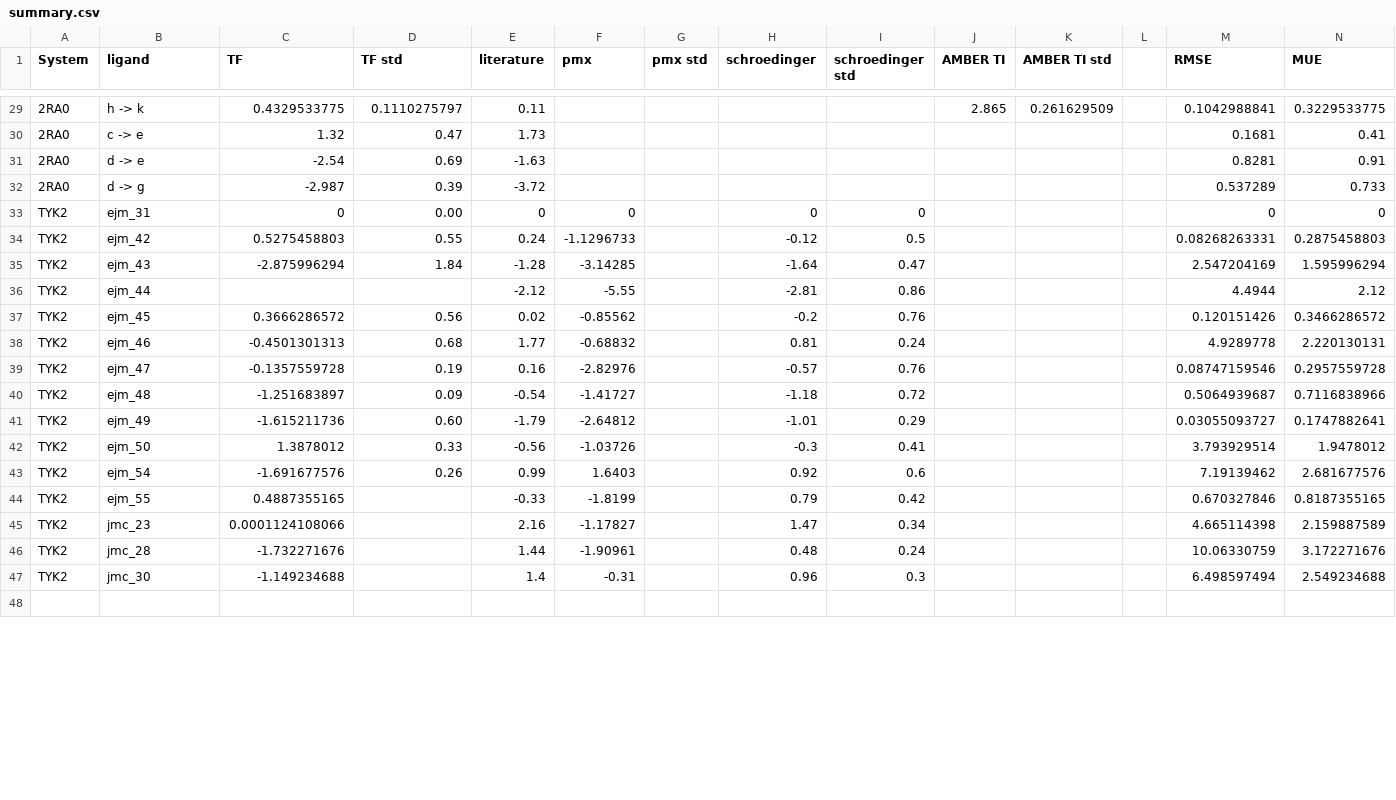
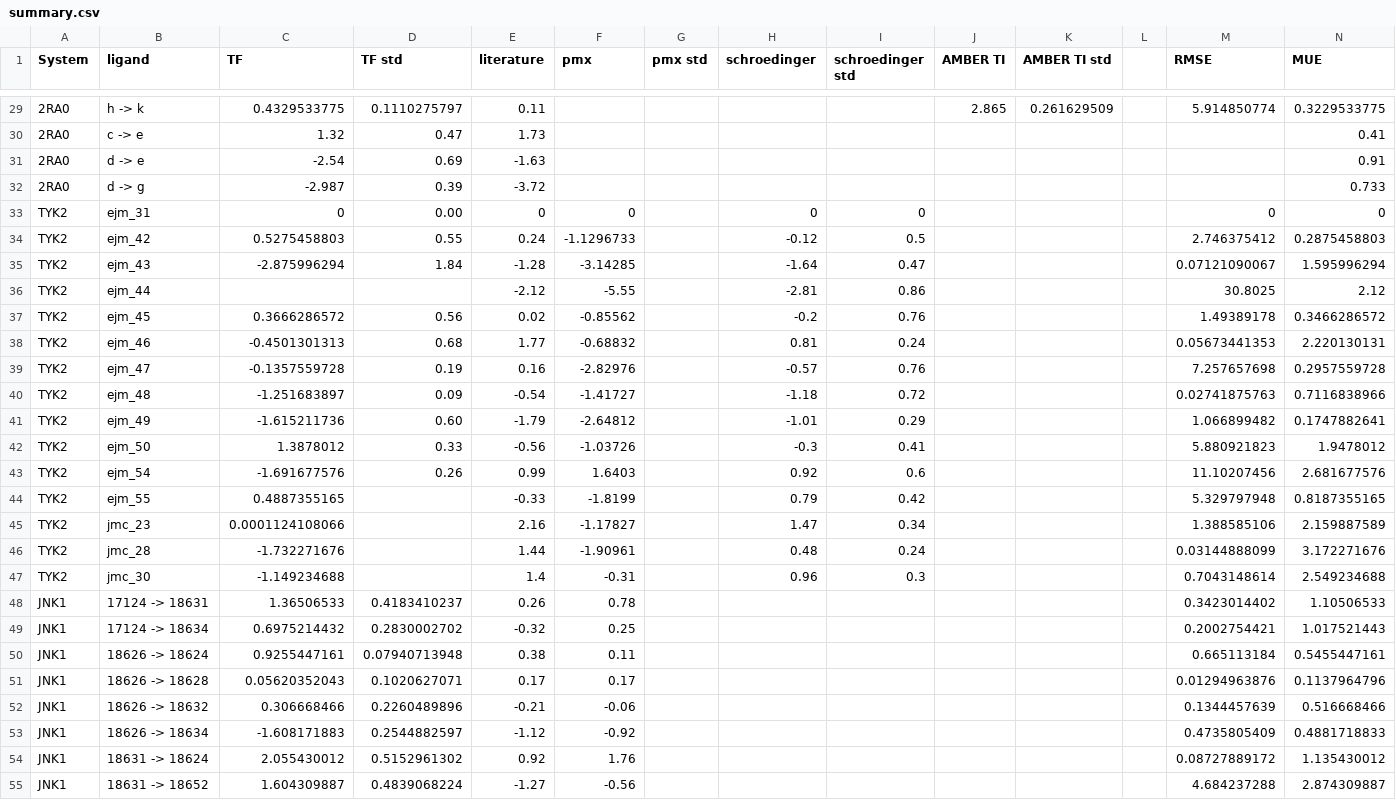
Before and after one commit to JohannesKarwou/notebooks, a CSV file: data/summary.csv, drawn as a sheet; only a part is shown, gaps mark what is left out; the shorter side is filled out with more unchanged rows; the diff covers the shown part only; the diff names each change by its address in the sheet, - before the commit and + after, or states it on an @@ line.

```diff
--- a/data/summary.csv
+++ b/data/summary.csv
-M29 (RMSE): 0.1042988841
+M29 (RMSE): 5.914850774
-M30 (RMSE): 0.1681
+M30 (RMSE): (empty)
-M31 (RMSE): 0.8281
+M31 (RMSE): (empty)
-M32 (RMSE): 0.537289
+M32 (RMSE): (empty)
-M34 (RMSE): 0.08268263331
+M34 (RMSE): 2.746375412
-M35 (RMSE): 2.547204169
+M35 (RMSE): 0.07121090067
-M36 (RMSE): 4.4944
+M36 (RMSE): 30.8025
-M37 (RMSE): 0.120151426
+M37 (RMSE): 1.49389178
-M38 (RMSE): 4.9289778
+M38 (RMSE): 0.05673441353
-M39 (RMSE): 0.08747159546
+M39 (RMSE): 7.257657698
-M40 (RMSE): 0.5064939687
+M40 (RMSE): 0.02741875763
-M41 (RMSE): 0.03055093727
+M41 (RMSE): 1.066899482
-M42 (RMSE): 3.793929514
+M42 (RMSE): 5.880921823
-M43 (RMSE): 7.19139462
+M43 (RMSE): 11.10207456
-M44 (RMSE): 0.670327846
+M44 (RMSE): 5.329797948
-M45 (RMSE): 4.665114398
+M45 (RMSE): 1.388585106
-M46 (RMSE): 10.06330759
+M46 (RMSE): 0.03144888099
-M47 (RMSE): 6.498597494
+M47 (RMSE): 0.7043148614
+row 48: JNK1 | 17124 -> 18631 | 1.36506533 | 0.4183410237 | 0.26 | 0.78 |  |  |  |  |  |  | 0.3423014402 | 1.10506533
+row 49: JNK1 | 17124 -> 18634 | 0.6975214432 | 0.2830002702 | -0.32 | 0.25 |  |  |  |  |  |  | 0.2002754421 | 1.017521443
+row 50: JNK1 | 18626 -> 18624 | 0.9255447161 | 0.07940713948 | 0.38 | 0.11 |  |  |  |  |  |  | 0.665113184 | 0.5455447161
+row 51: JNK1 | 18626 -> 18628 | 0.05620352043 | 0.1020627071 | 0.17 | 0.17 |  |  |  |  |  |  | 0.01294963876 | 0.1137964796
+row 52: JNK1 | 18626 -> 18632 | 0.306668466 | 0.2260489896 | -0.21 | -0.06 |  |  |  |  |  |  | 0.1344457639 | 0.516668466
+row 53: JNK1 | 18626 -> 18634 | -1.608171883 | 0.2544882597 | -1.12 | -0.92 |  |  |  |  |  |  | 0.4735805409 | 0.4881718833
+row 54: JNK1 | 18631 -> 18624 | 2.055430012 | 0.5152961302 | 0.92 | 1.76 |  |  |  |  |  |  | 0.08727889172 | 1.135430012
+row 55: JNK1 | 18631 -> 18652 | 1.604309887 | 0.4839068224 | -1.27 | -0.56 |  |  |  |  |  |  | 4.684237288 | 2.874309887
```
Also changed, not shown: 9 added rows, 1 removed row and 26 edited cells elsewhere in this file.
